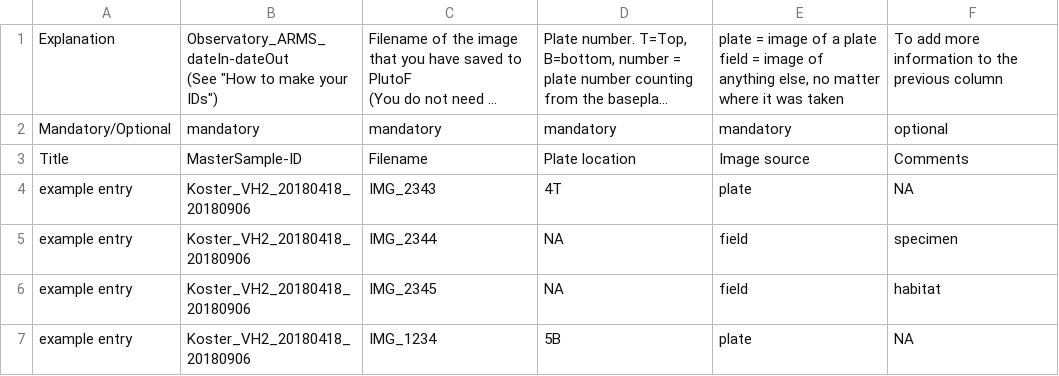
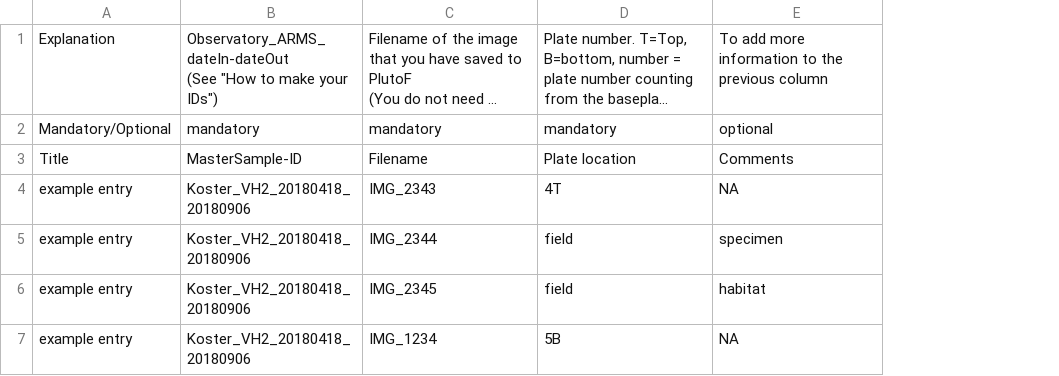
Before and after one commit to arms-mbon/Templates, a CSV file: ImagesDescriptionTemplate.csv, drawn as a sheet; long unchanged cells end in …; ↵ is a line break in a cell; the diff names each change by its address in the sheet, - before the commit and + after, or states it on an @@ line.

Commit message:
Update ImagesDescriptionTemplate.csv

```diff
--- a/ImagesDescriptionTemplate.csv
+++ b/ImagesDescriptionTemplate.csv
-column E, rows 1-7: plate = image of a plate ↵ field = image of anything else, no matter where it was taken | mandatory | Image source | plate | field | field | plate
-D5:D6: NA
+D5:D6: field
```
